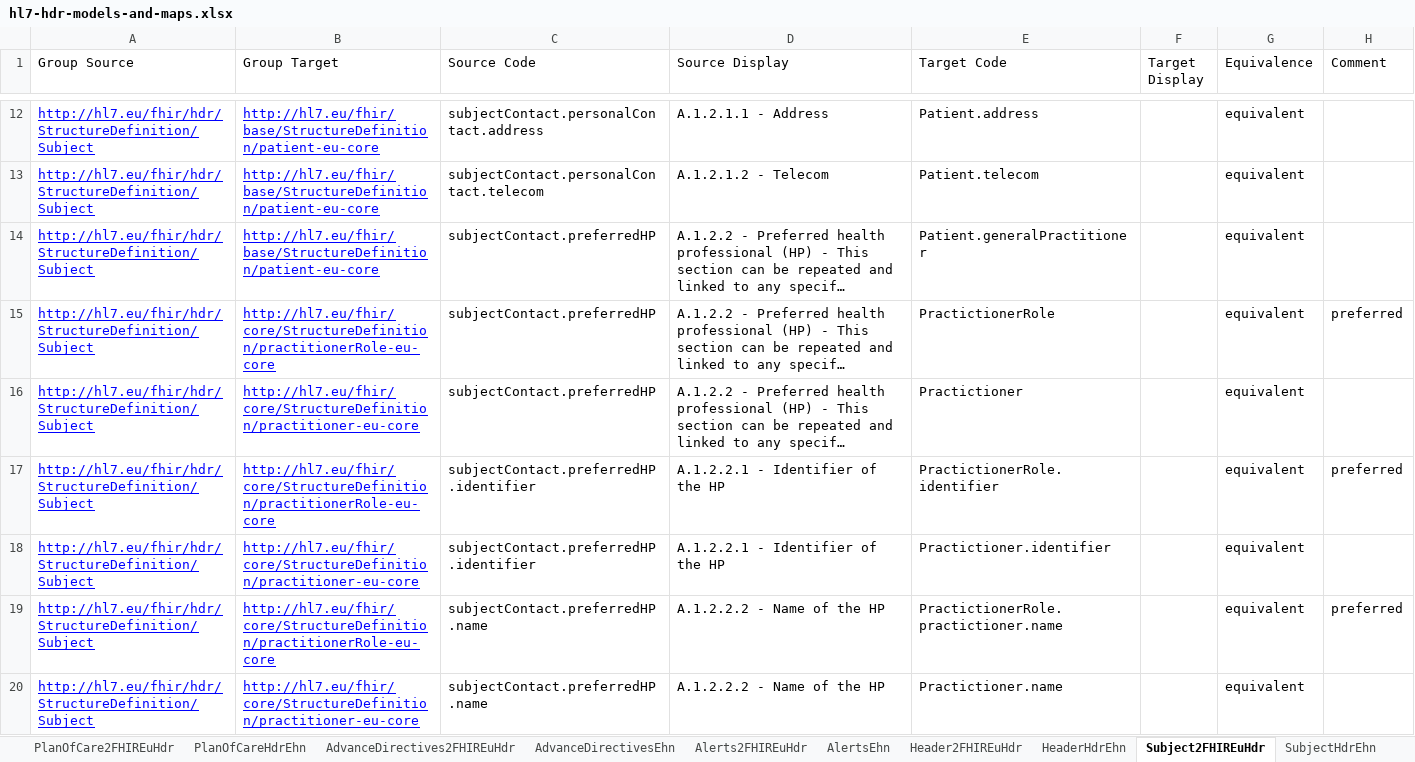
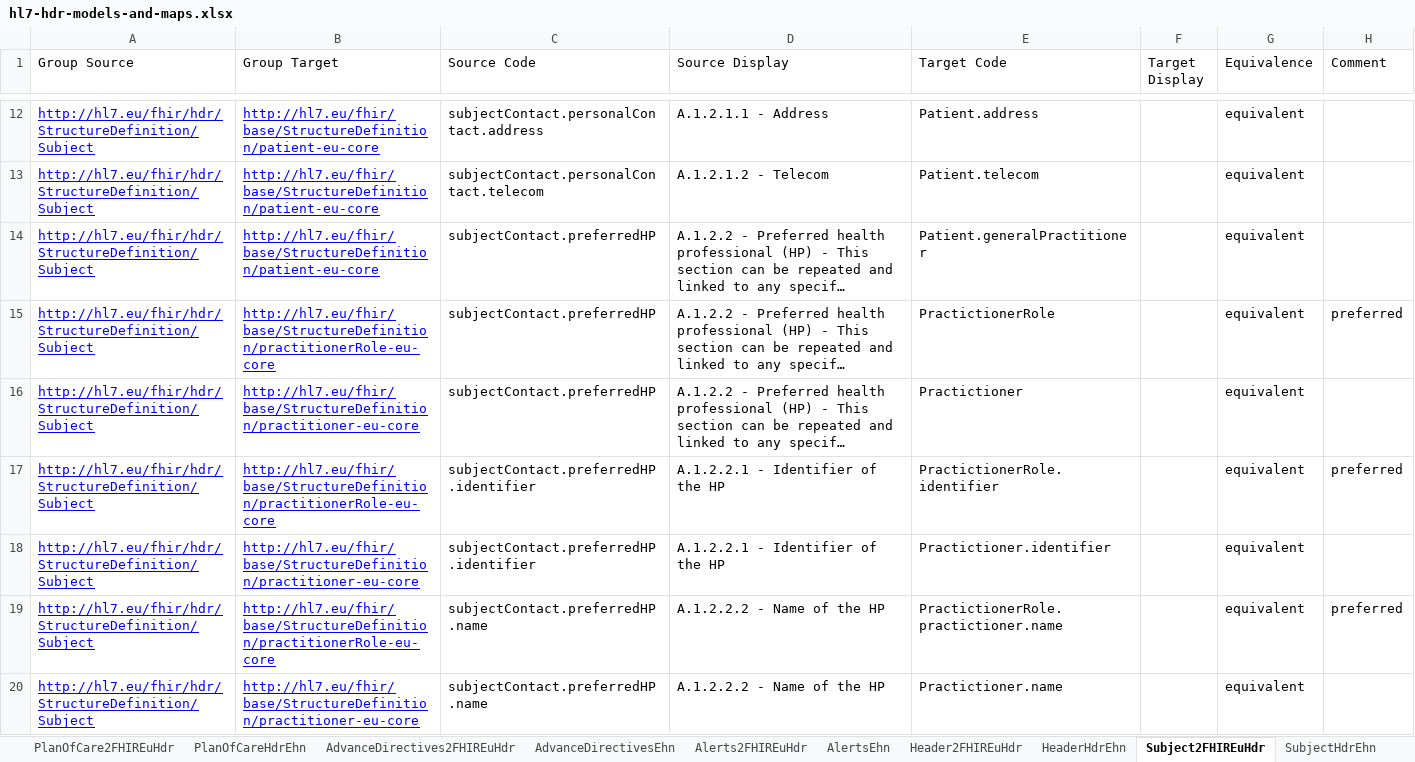
Before and after one commit to hl7-eu/hdr, an Excel workbook: models-src/hl7-hdr-models-and-maps.xlsx, sheet Subject2FHIREuHdr, drawn as a sheet; only a part is shown, gaps mark what is left out; long unchanged cells end in …; values as stored, in another font and other column widths than the file's, no borders; the diff covers the shown part only; the diff names each change by its address in the sheet, - before the commit and + after, or states it on an @@ line.

```diff
--- a/models-src/hl7-hdr-models-and-maps.xlsx (sheet Subject2FHIREuHdr)
+++ b/models-src/hl7-hdr-models-and-maps.xlsx (sheet Subject2FHIREuHdr)
-B15 (Group Target): http://hl7.eu/fhir/core/StructureDefinition/practitionerRole-eu-core
+B15 (Group Target): http://hl7.eu/fhir/base/StructureDefinition/practitionerRole-eu-core
-B16 (Group Target): http://hl7.eu/fhir/core/StructureDefinition/practitioner-eu-core
+B16 (Group Target): http://hl7.eu/fhir/base/StructureDefinition/practitioner-eu-core
-B17 (Group Target): http://hl7.eu/fhir/core/StructureDefinition/practitionerRole-eu-core
+B17 (Group Target): http://hl7.eu/fhir/base/StructureDefinition/practitionerRole-eu-core
-B18 (Group Target): http://hl7.eu/fhir/core/StructureDefinition/practitioner-eu-core
+B18 (Group Target): http://hl7.eu/fhir/base/StructureDefinition/practitioner-eu-core
-B19 (Group Target): http://hl7.eu/fhir/core/StructureDefinition/practitionerRole-eu-core
+B19 (Group Target): http://hl7.eu/fhir/base/StructureDefinition/practitionerRole-eu-core
-B20 (Group Target): http://hl7.eu/fhir/core/StructureDefinition/practitioner-eu-core
+B20 (Group Target): http://hl7.eu/fhir/base/StructureDefinition/practitioner-eu-core
```
Also changed, not shown: 6 edited cells elsewhere in this sheet, sheet Header2FHIREuHdr, sheet Encounter2FHIREuHdr, sheet PatientHistory2FHIREuHdr, sheet Alerts2FHIREuHdr, 15 other files.
